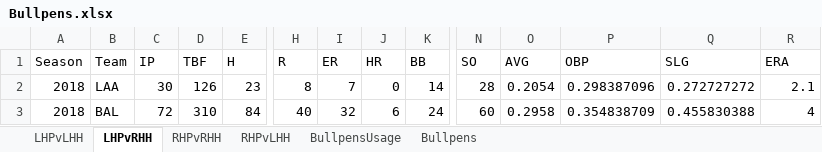
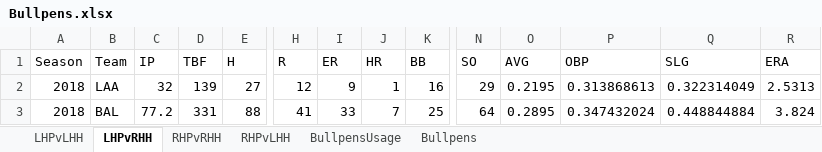
Before and after one commit to pmammino/MLB-Simulator, an Excel workbook: Bullpens.xlsx, sheet LHPvRHH, drawn as a sheet; only a part is shown, gaps mark what is left out; values as stored, in another font and other column widths than the file's, no borders; the diff covers the shown part only; the diff names each change by its address in the sheet, - before the commit and + after, or states it on an @@ line.

```diff
--- a/Bullpens.xlsx (sheet LHPvRHH)
+++ b/Bullpens.xlsx (sheet LHPvRHH)
-C2 (IP): 30
+C2 (IP): 32
-D2 (TBF): 126
+D2 (TBF): 139
-E2 (H): 23
+E2 (H): 27
-H2 (R): 8
+H2 (R): 12
-I2 (ER): 7
+I2 (ER): 9
-J2 (HR): 0
+J2 (HR): 1
-K2 (BB): 14
+K2 (BB): 16
-N2 (SO): 28
+N2 (SO): 29
-O2 (AVG): 0.2054
+O2 (AVG): 0.2195
-P2 (OBP): 0.298387096
+P2 (OBP): 0.313868613
-Q2 (SLG): 0.272727272
+Q2 (SLG): 0.322314049
-R2 (ERA): 2.1
+R2 (ERA): 2.5313
-C3 (IP): 72
+C3 (IP): 77.2
-D3 (TBF): 310
+D3 (TBF): 331
-E3 (H): 84
+E3 (H): 88
-H3 (R): 40
+H3 (R): 41
-I3 (ER): 32
+I3 (ER): 33
-J3 (HR): 6
+J3 (HR): 7
-K3 (BB): 24
+K3 (BB): 25
-N3 (SO): 60
+N3 (SO): 64
-O3 (AVG): 0.2958
+O3 (AVG): 0.2895
-P3 (OBP): 0.354838709
+P3 (OBP): 0.347432024
-Q3 (SLG): 0.455830388
+Q3 (SLG): 0.448844884
-R3 (ERA): 4
+R3 (ERA): 3.824
```
Also changed, not shown: 1195 edited cells elsewhere in this sheet, sheet Bullpens, sheet RHPvRHH, sheet RHPvLHH, sheet LHPvLHH, sheet BullpensUsage.
